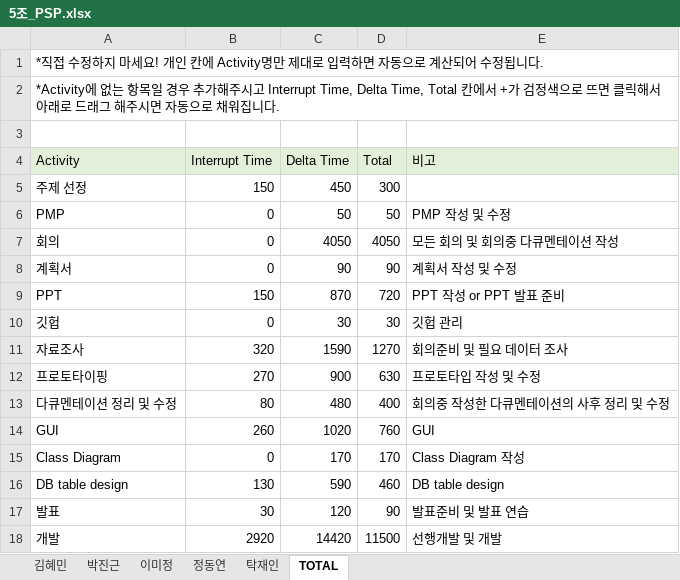
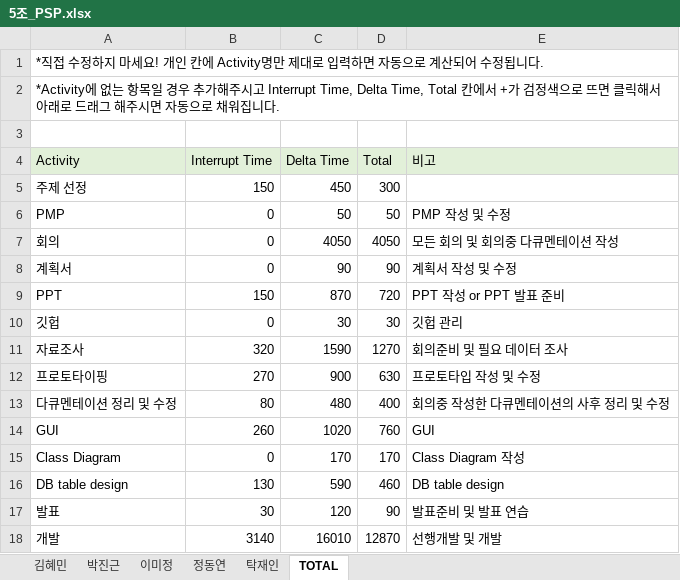
Before and after one commit to majung2/pumasi, an Excel workbook: 최종 산출물/5조_PSP.xlsx, sheet TOTAL, drawn as a sheet; values as stored, in another font and other column widths than the file's, no borders; the diff names each change by its address in the sheet, - before the commit and + after, or states it on an @@ line.

```diff
--- a/최종 산출물/5조_PSP.xlsx (sheet TOTAL)
+++ b/최종 산출물/5조_PSP.xlsx (sheet TOTAL)
-B18 (Interrupt Time): 2920
+B18 (Interrupt Time): 3140
-C18 (Delta Time): 14420
+C18 (Delta Time): 16010
-D18 (Total): 11500
+D18 (Total): 12870
```
Also changed, not shown: sheet 정동연.
